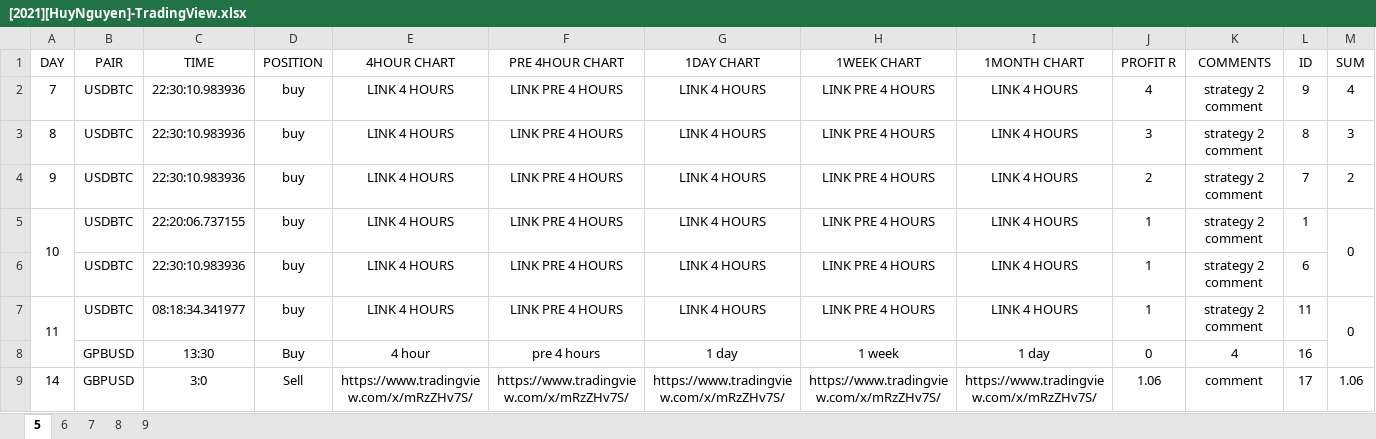
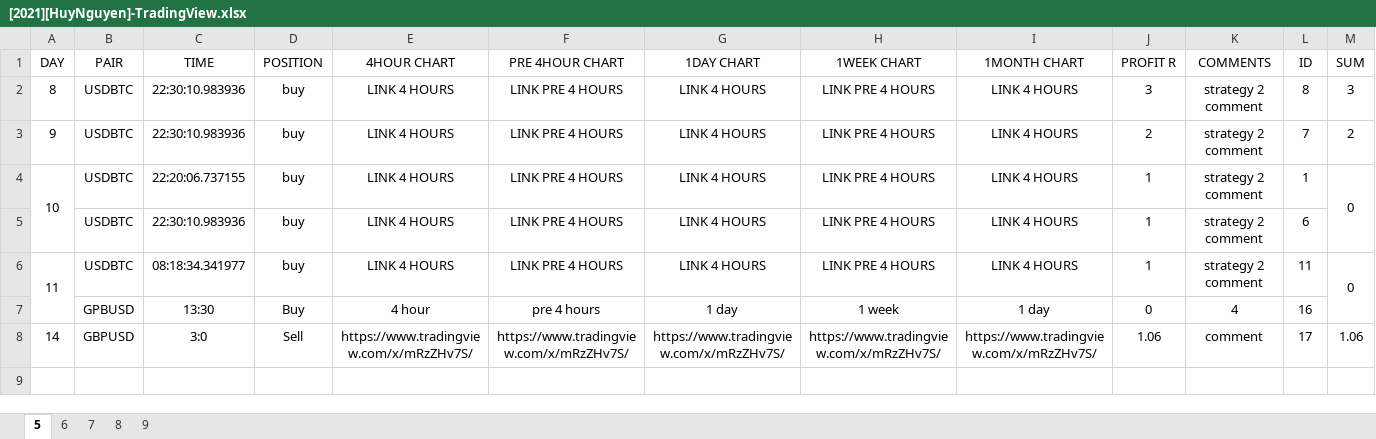
Before and after one commit to nguyentranhoan/TradingView_Web, an Excel workbook: main/.data/swing_trading/[2021][HuyNguyen]-TradingView.xlsx, sheet 5, drawn as a sheet; values as stored, in another font and other column widths than the file's, no borders; the diff names each change by its address in the sheet, - before the commit and + after, or states it on an @@ line.

```diff
--- a/main/.data/swing_trading/[2021][HuyNguyen]-TradingView.xlsx (sheet 5)
+++ b/main/.data/swing_trading/[2021][HuyNguyen]-TradingView.xlsx (sheet 5)
-row 2: 7 | USDBTC | 22:30:10.983936 | buy | LINK 4 HOURS | LINK PRE 4 HOURS | LINK 4 HOURS | LINK PRE 4 HOURS | LINK 4 HOURS | 4 | strategy 2 comment | 9 | 4
```
Also changed, not shown: sheet 8, main/.data/momentum/[2017][HuyNguyen]-TradingView.xlsx, main/.data/momentum/[2018][HuyNguyen]-TradingView.xlsx, 57 other files.
